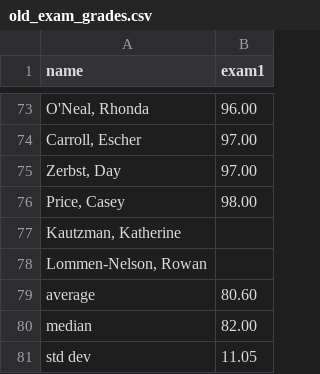
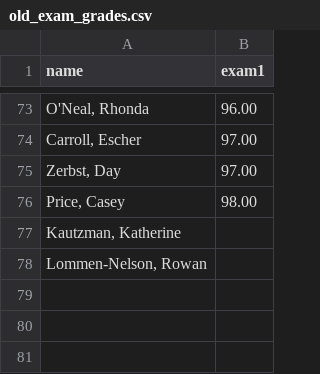
Before and after one commit to Banhamt/240, a CSV file: old_exam_grades.csv, drawn as a sheet; only a part is shown, gaps mark what is left out.

Commit message:
Add files via upload

```diff
--- a/old_exam_grades.csv
+++ b/old_exam_grades.csv
@@ -78,4 +78 @@ name,exam1
 "Lommen-Nelson, Rowan",
-average,80.60
-median,82.00
-std dev,11.05
```
